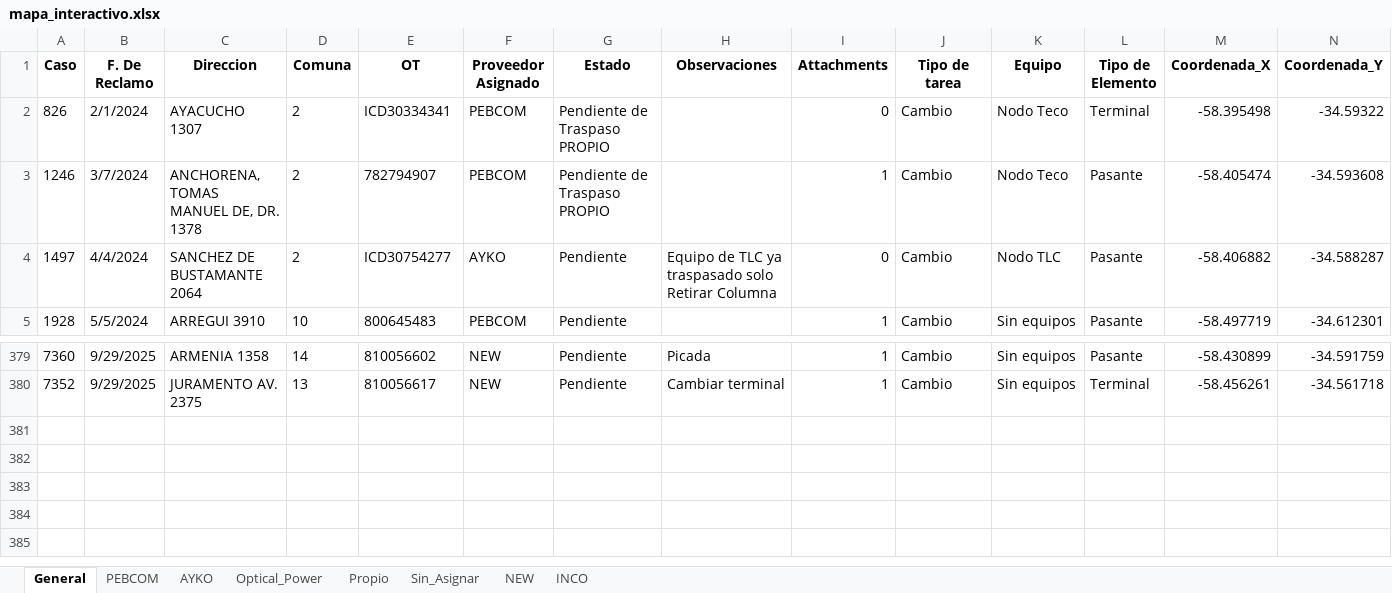
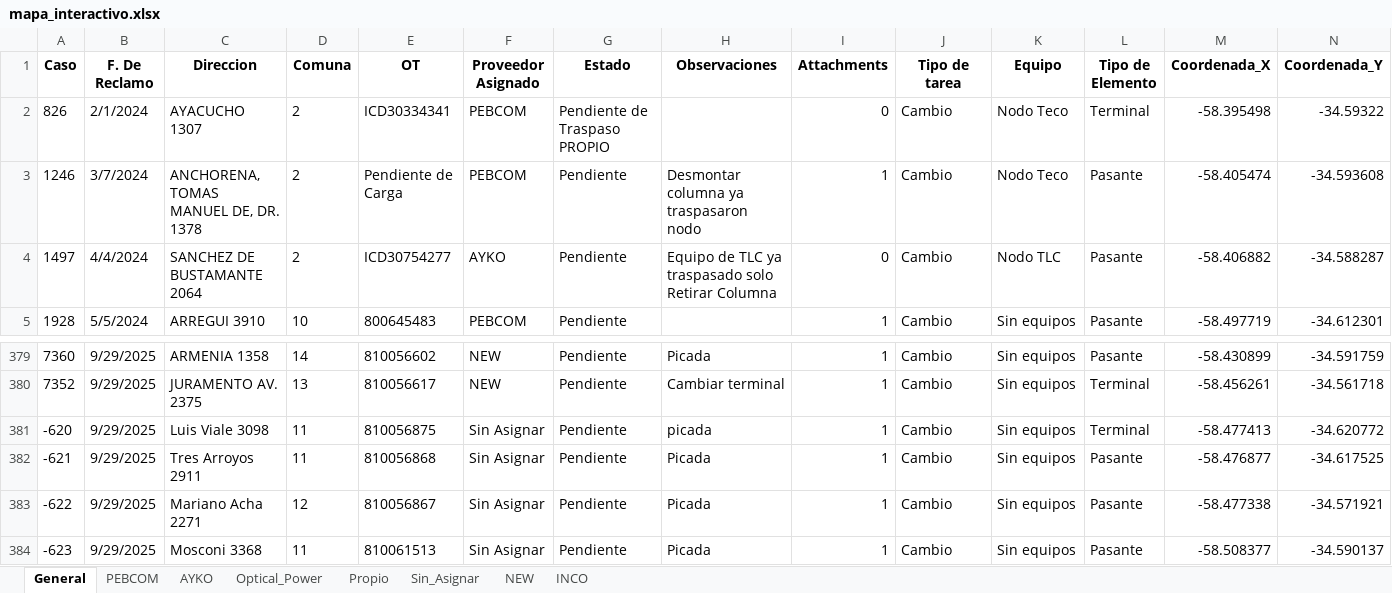
Before and after one commit to gestiondereclamosteco/pendientes_mantenimiento, an Excel workbook: mapa_interactivo.xlsx, sheet General, drawn as a sheet; only a part is shown, gaps mark what is left out; values as stored, in another font and other column widths than the file's, no borders; rows hold the shown columns only; the diff names each change by its address in the sheet, - before the commit and + after, or states it on an @@ line.

Commit message:
🔄 Actualización automática del mapa (2025-09-30 06:56:14)

```diff
--- a/mapa_interactivo.xlsx (sheet General)
+++ b/mapa_interactivo.xlsx (sheet General)
-E3 (OT): 782794907
+E3 (OT): Pendiente de Carga
-G3 (Estado): Pendiente de Traspaso PROPIO
+G3 (Estado): Pendiente
-H3 (Observaciones): (empty)
+H3 (Observaciones): Desmontar columna ya traspasaron nodo
+row 381: -620 | 9/29/2025 | Luis Viale 3098 | 11 | 810056875 | Sin Asignar | Pendiente | picada | 1 | Cambio | Sin equipos | Terminal | -58.477413 | -34.620772
+row 382: -621 | 9/29/2025 | Tres Arroyos 2911 | 11 | 810056868 | Sin Asignar | Pendiente | Picada | 1 | Cambio | Sin equipos | Pasante | -58.476877 | -34.617525
+row 383: -622 | 9/29/2025 | Mariano Acha 2271 | 12 | 810056867 | Sin Asignar | Pendiente | Picada | 1 | Cambio | Sin equipos | Pasante | -58.477338 | -34.571921
+row 384: -623 | 9/29/2025 | Mosconi 3368 | 11 | 810061513 | Sin Asignar | Pendiente | Picada | 1 | Cambio | Sin equipos | Pasante | -58.508377 | -34.590137
```
Also changed, not shown: sheet Sin_Asignar, sheet PEBCOM, 1 other file.
